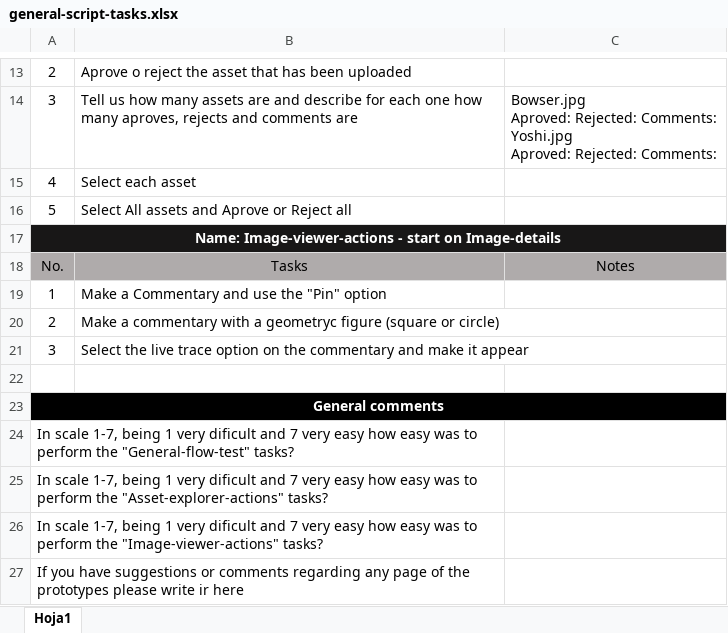
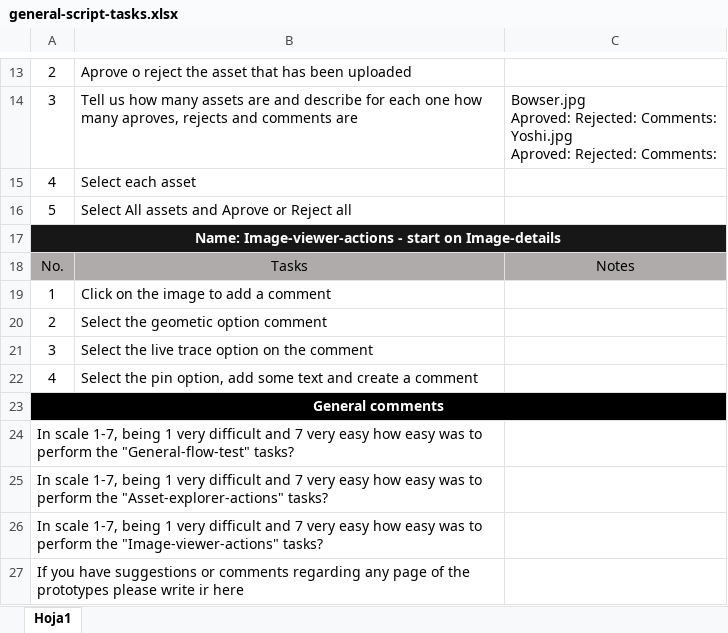
Before and after one commit to syl1409/design-system, an Excel workbook: UX-test/approve-reject/general-script-tasks.xlsx, sheet Hoja1, drawn as a sheet; only a part is shown, gaps mark what is left out; values as stored, in another font and other column widths than the file's, no borders; the diff names each change by its address in the sheet, - before the commit and + after, or states it on an @@ line.

Commit message:
merge prototypes in one
Merge prototypes of ux test in one
Create unique script for the ux test
remove strange asset .xlsx

```diff
--- a/UX-test/approve-reject/general-script-tasks.xlsx (sheet Hoja1)
+++ b/UX-test/approve-reject/general-script-tasks.xlsx (sheet Hoja1)
-B19: Make a Commentary and use the "Pin" option
+B19: Click on the image to add a comment
-B20: Make a commentary with a geometryc figure (square or circle)
+B20: Select the geometic option comment
-B21: …on the commentary and make it appear
+B21: …on the comment
-row 22: (empty)
+row 22: 4 | Select the pin option, add some text and create a comment
-A24: …1 very dificult and 7…
+A24: …1 very difficult and 7…
-A25: …1 very dificult and 7…
+A25: …1 very difficult and 7…
-A26: …1 very dificult and 7…
+A26: …1 very difficult and 7…
```
Also changed, not shown: 6 other files.
